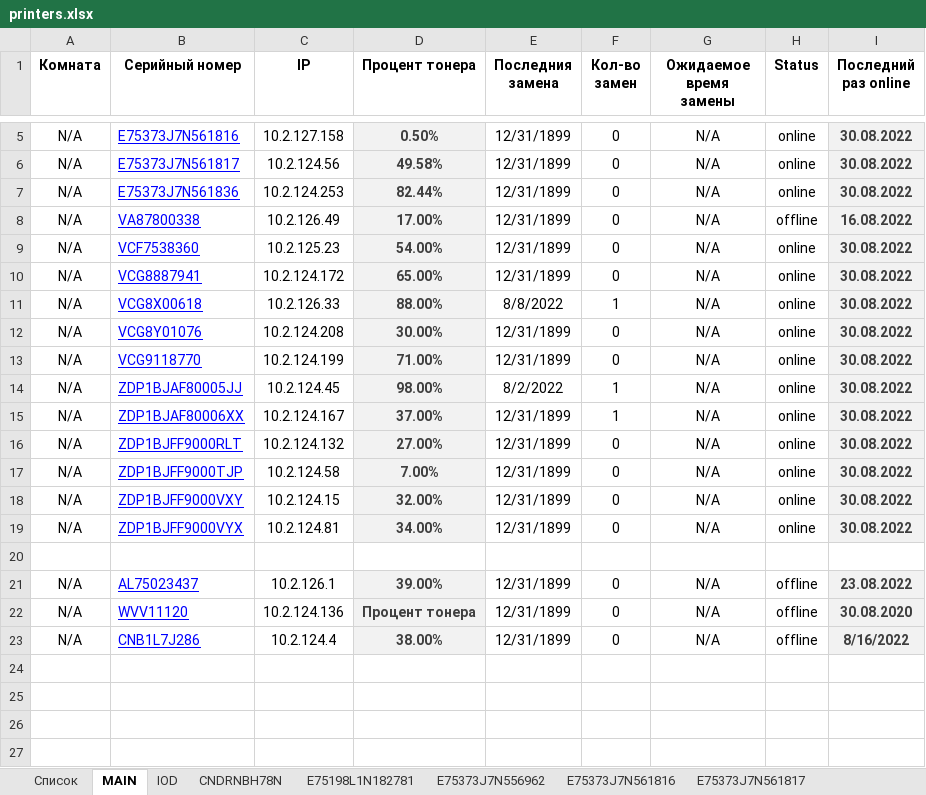
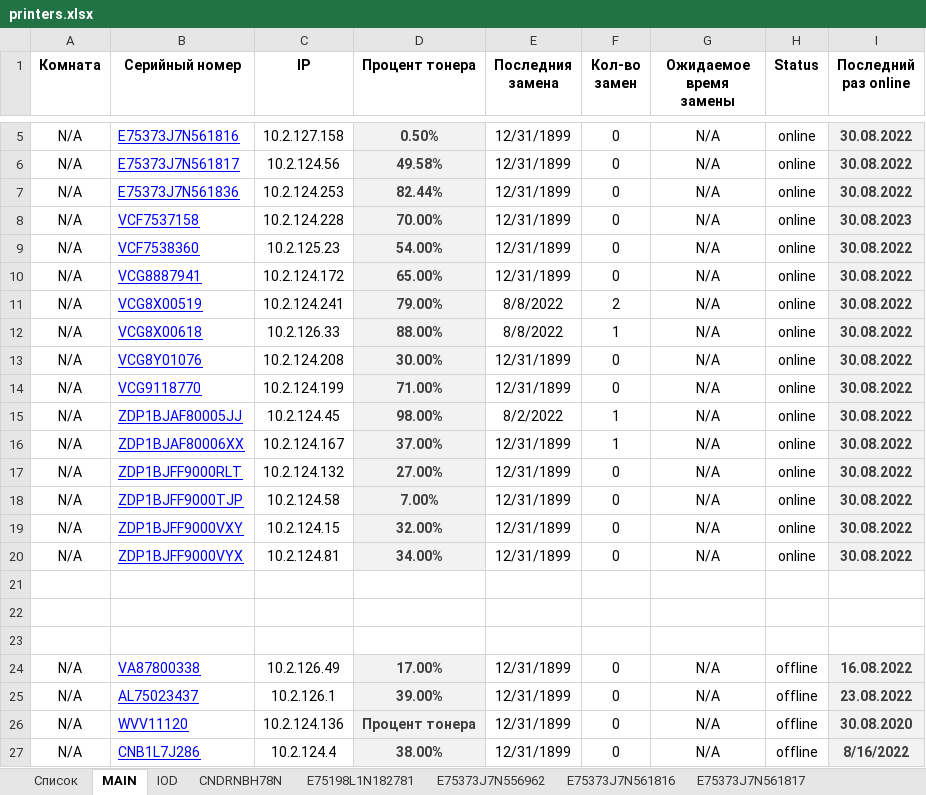
Before and after one commit to FlameDanita/PrinterMonitoring, an Excel workbook: printers.xlsx, sheet MAIN, drawn as a sheet; only a part is shown, gaps mark what is left out; values as stored, in another font and other column widths than the file's, no borders; conditional formats not drawn; the diff names each change by its address in the sheet, - before the commit and + after, or states it on an @@ line.

```diff
--- a/printers.xlsx (sheet MAIN)
+++ b/printers.xlsx (sheet MAIN)
-B8 (Серийный номер): VA87800338
+B8 (Серийный номер): VCF7537158
-C8 (IP): 10.2.126.49
+C8 (IP): 10.2.124.228
-D8 (Процент тонера): 17.00%
+D8 (Процент тонера): 70.00%
-H8 (Status): offline
+H8 (Status): online
-I8 (Последний раз online): 16.08.2022
+I8 (Последний раз online): 30.08.2023
+row 11: N/A | VCG8X00519 | 10.2.124.241 | 79.00% | 8/8/2022 | 2 | N/A | online | 30.08.2022
+row 22: (empty)
+row 23: (empty)
+row 24: N/A | VA87800338 | 10.2.126.49 | 17.00% | 12/31/1899 | 0 | N/A | offline | 16.08.2022
```
Also changed, not shown: sheet ZDP1BJFF9000TJP, sheet ZDP1BJFF9000VXY, sheet ZDP1BJAF80005JJ, other sheet tabs, formulas that keep their value, charts or pictures, 2 other files.
